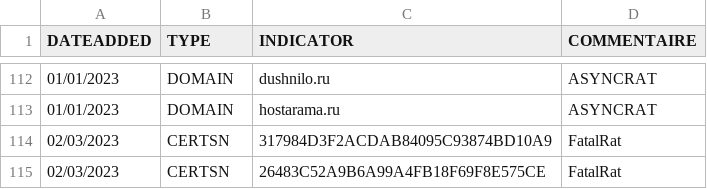
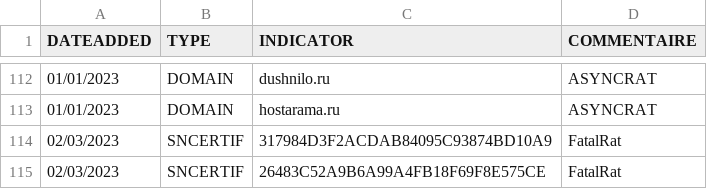
Before and after one commit to bourai26/CERTAQ_MENACES, a CSV file: IOCs_2023.csv, drawn as a sheet; only a part is shown, gaps mark what is left out.

Commit message:
Update IOCs_2023.csv

```diff
--- a/IOCs_2023.csv
+++ b/IOCs_2023.csv
@@ -113,3 +113,3 @@ DATEADDED,TYPE,INDICATOR,COMMENTAIRE
 01/01/2023,DOMAIN,hostarama.ru,ASYNCRAT
-02/03/2023,CERTSN,317984D3F2ACDAB84095C93874BD10A9,FatalRat
-02/03/2023,CERTSN,26483C52A9B6A99A4FB18F69F8E575CE,FatalRat
+02/03/2023,SNCERTIF,317984D3F2ACDAB84095C93874BD10A9,FatalRat
+02/03/2023,SNCERTIF,26483C52A9B6A99A4FB18F69F8E575CE,FatalRat
```
